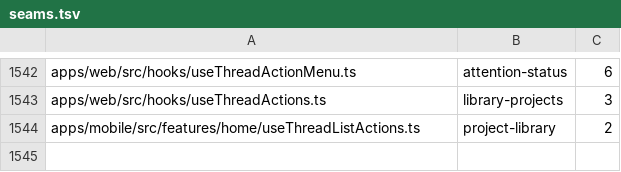
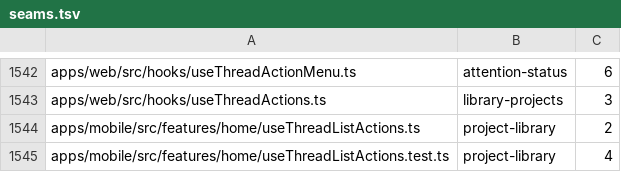
Before and after one commit to kylebegeman/loom, a TSV file: docs/fork/seams.tsv, drawn as a sheet; only a part is shown, gaps mark what is left out.

```diff
--- a/docs/fork/seams.tsv
+++ b/docs/fork/seams.tsv
@@ -1544 +1544,2 @@ apps/web/src/hooks/useThreadActions.ts	library-projects	3
 apps/mobile/src/features/home/useThreadListActions.ts	project-library	2
+apps/mobile/src/features/home/useThreadListActions.test.ts	project-library	4
```
Also changed, not shown: 2 other files.
